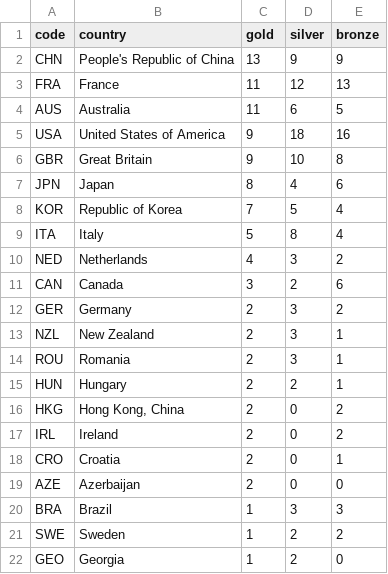
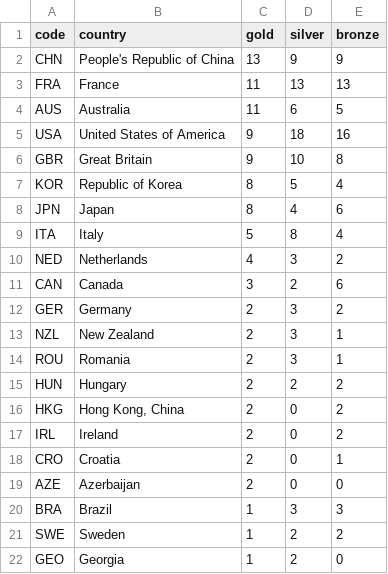
Before and after one commit to taniki/paris2024-data, a CSV file: datasets/medal_countries.wide.auto.csv, drawn as a sheet; only a part is shown.

```diff
--- a/datasets/medal_countries.wide.auto.csv
+++ b/datasets/medal_countries.wide.auto.csv
@@ -2,3 +2,3 @@ code,country,gold,silver,bronze
 CHN,People's Republic of China,13,9,9
-FRA,France,11,12,13
+FRA,France,11,13,13
 AUS,Australia,11,6,5
@@ -6,4 +6,4 @@ USA,United States of America,9,18,16
 GBR,Great Britain,9,10,8
+KOR,Republic of Korea,8,5,4
 JPN,Japan,8,4,6
-KOR,Republic of Korea,7,5,4
 ITA,Italy,5,8,4
@@ -14,3 +14,3 @@ NZL,New Zealand,2,3,1
 ROU,Romania,2,3,1
-HUN,Hungary,2,2,1
+HUN,Hungary,2,2,2
 HKG,"Hong Kong, China",2,0,2
```
Also changed, not shown: datasets/medal_countries.long.auto.csv, datasets/medallists.csv, 1 other file.
